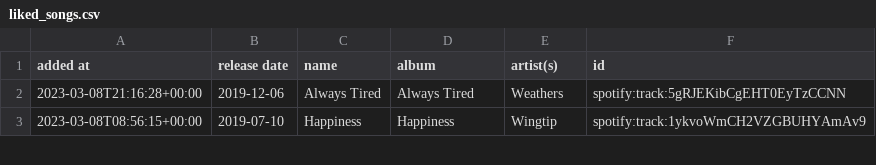
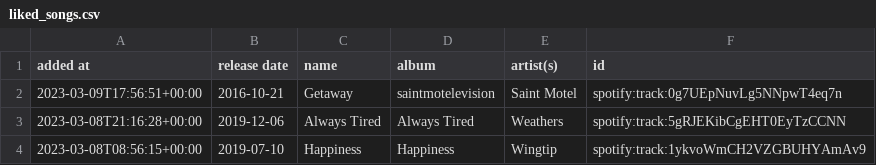
Before and after one commit to DusterTheFirst/playlist, a CSV file: liked_songs.csv, drawn as a sheet; only a part is shown.

```diff
--- a/liked_songs.csv
+++ b/liked_songs.csv
@@ -1,2 +1,3 @@
 added at,release date,name,album,artist(s),id
+2023-03-09T17:56:51+00:00,2016-10-21,Getaway,saintmotelevision,Saint Motel,spotify:track:0g7UEpNuvLg5NNpwT4eq7n
 2023-03-08T21:16:28+00:00,2019-12-06,Always Tired,Always Tired,Weathers,spotify:track:5gRJEKibCgEHT0EyTzCCNN
```
